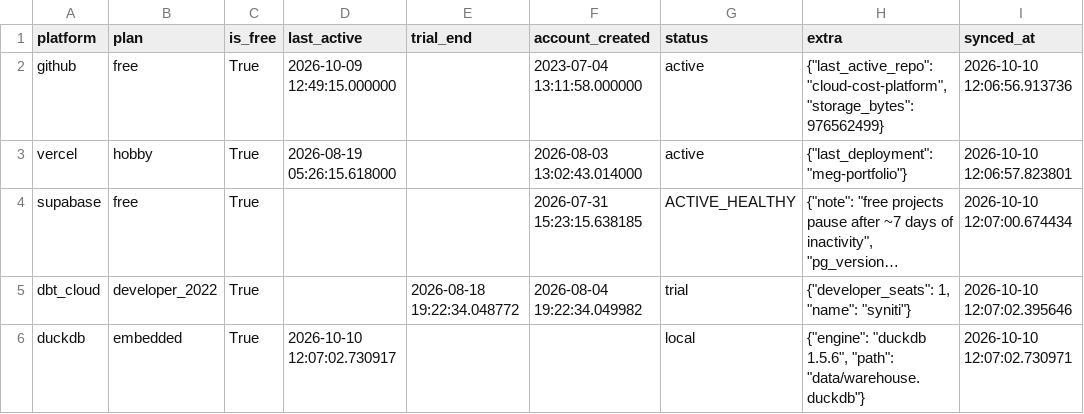
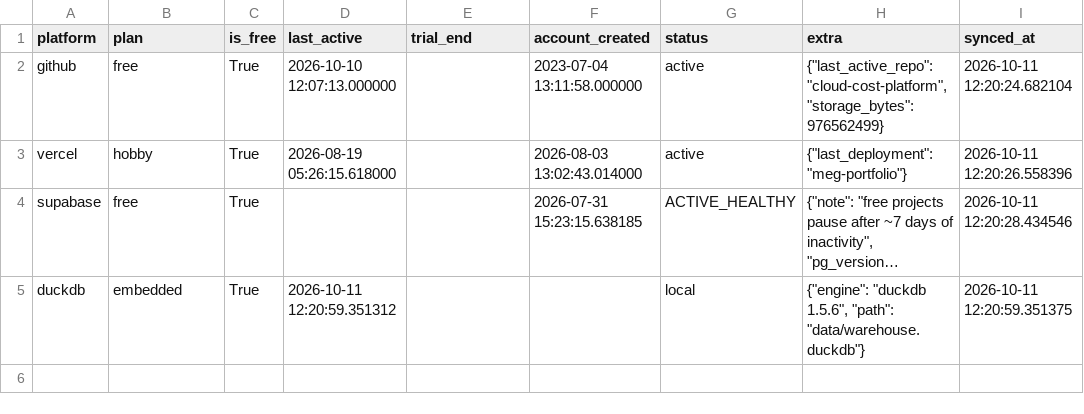
Before and after one commit to meghanabv19/cloud-cost-platform, a CSV file: dashboards/published/platform_meta.csv, drawn as a sheet; long unchanged cells end in …; removed rows and columns are numbered as before the commit, all else as after; the diff names each change by its address in the sheet, - before the commit and + after, or states it on an @@ line.

```diff
--- a/dashboards/published/platform_meta.csv
+++ b/dashboards/published/platform_meta.csv
-D2 (last_active): 2026-10-09 12:49:15.000000
+D2 (last_active): 2026-10-10 12:07:13.000000
-I2 (synced_at): 2026-10-10 12:06:56.913736
+I2 (synced_at): 2026-10-11 12:20:24.682104
-I3 (synced_at): 2026-10-10 12:06:57.823801
+I3 (synced_at): 2026-10-11 12:20:26.558396
-I4 (synced_at): 2026-10-10 12:07:00.674434
+I4 (synced_at): 2026-10-11 12:20:28.434546
-row 5: dbt_cloud | developer_2022 | True |  | 2026-08-18 19:22:34.048772 | 2026-08-04 19:22:34.049982 | trial | {"developer_seats": 1, "name": "syniti"} | 2026-10-10 12:07:02.395646
-D5 (last_active): 2026-10-10 12:07:02.730917
+D5 (last_active): 2026-10-11 12:20:59.351312
-I5 (synced_at): 2026-10-10 12:07:02.730971
+I5 (synced_at): 2026-10-11 12:20:59.351375
```
Also changed, not shown: dashboards/published/application_breakdown.csv, dashboards/published/cross_platform_daily.csv, 9 other files.
